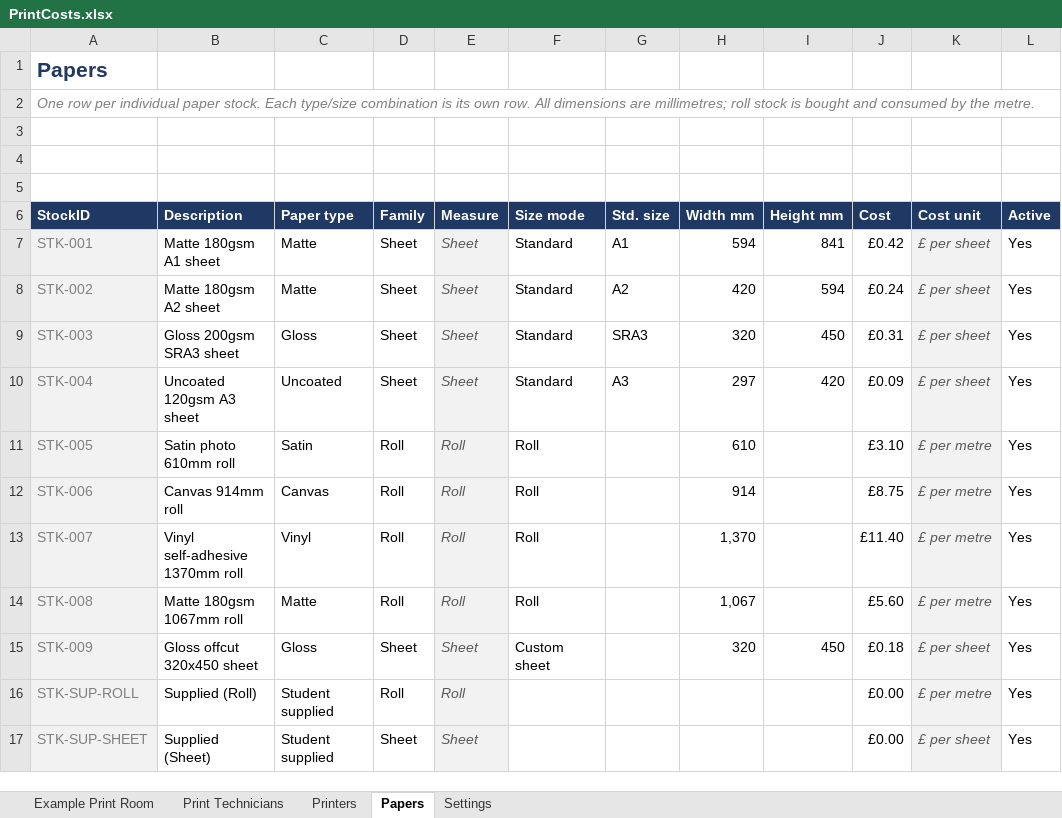
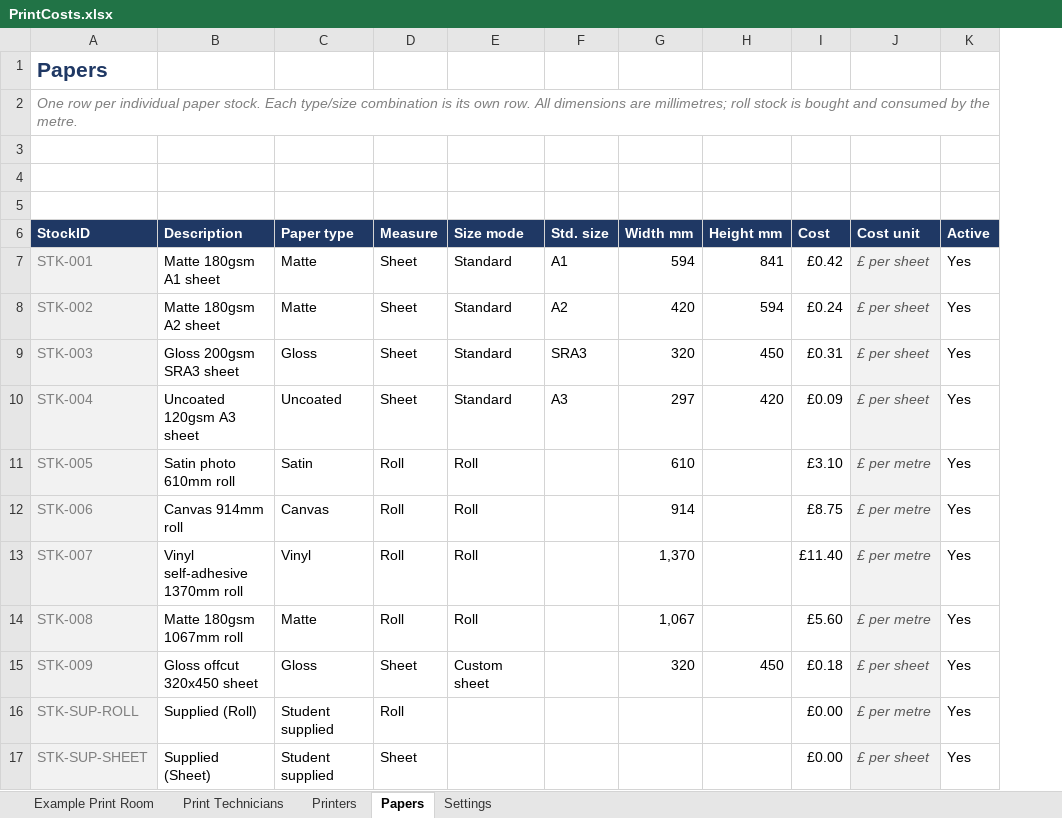
Before and after one commit to Adasha/PrintJob, an Excel workbook: src/PrintCosts.xlsx, sheet Papers, drawn as a sheet; only a part is shown; values as stored, in another font and other column widths than the file's, no borders; table styles not drawn; removed rows and columns are numbered as before the commit, all else as after; the diff names each change by its address in the sheet, - before the commit and + after, or states it on an @@ line.

```diff
--- a/src/PrintCosts.xlsx (sheet Papers)
+++ b/src/PrintCosts.xlsx (sheet Papers)
-column D (Family), rows 7-17: Sheet | Sheet | Sheet | Sheet | Roll | Roll | Roll | Roll | Sheet | Roll | Sheet
@@ D7:D17 fill: #F2F2F2 → none, italic: on → off, text colour: #595959 → black @@
```
Also changed, not shown: sheet Settings, sheet Example Print Room, formulas that keep their value, hidden cells, 21 other files.
